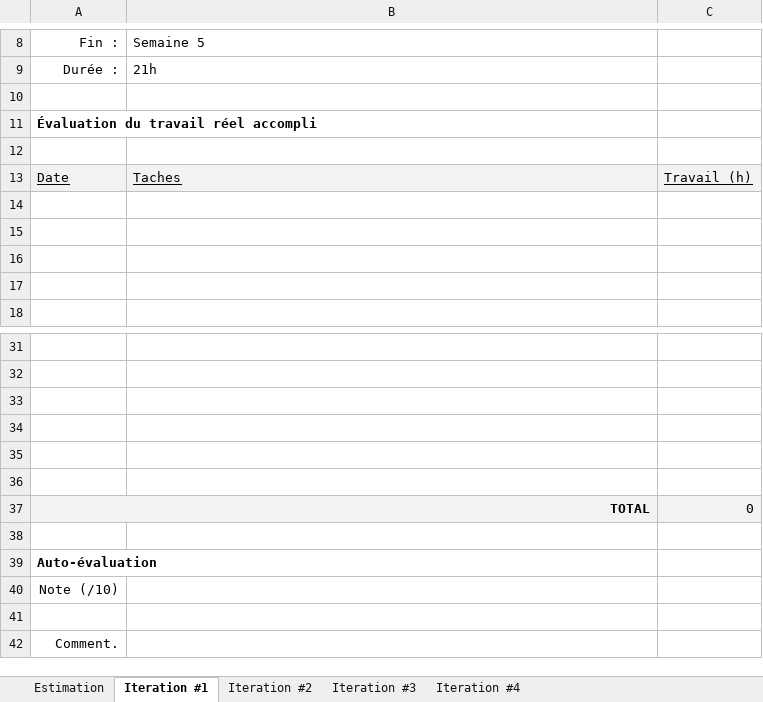
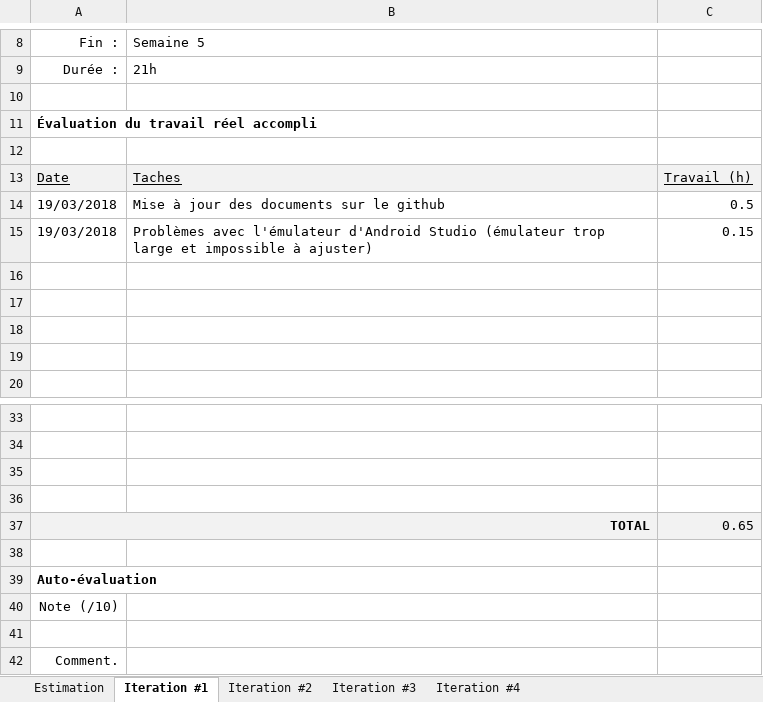
Before and after one commit to Fryelt/ProjetAndroid_Poker_PotBa, an Excel workbook: Doc/estimation.xlsx, sheet Iteration #1, drawn as a sheet; only a part is shown, gaps mark what is left out; values as stored, in another font and other column widths than the file's, no borders; charts and pictures not drawn; removed rows and columns are numbered as before the commit, all else as after; the diff names each change by its address in the sheet, - before the commit and + after, or states it on an @@ line.

```diff
--- a/Doc/estimation.xlsx (sheet Iteration #1)
+++ b/Doc/estimation.xlsx (sheet Iteration #1)
+row 14: 19/03/2018 | Mise à jour des documents sur le github | 0.5
+row 15: 19/03/2018 | Problèmes avec l'émulateur d'Android Studio (émulateur trop large et impossible à ajuster) | 0.15
-row 35: (empty)
-row 36: (empty)
-C37: 0
+C37: 0.65
```
Also changed, not shown: sheet Estimation.
